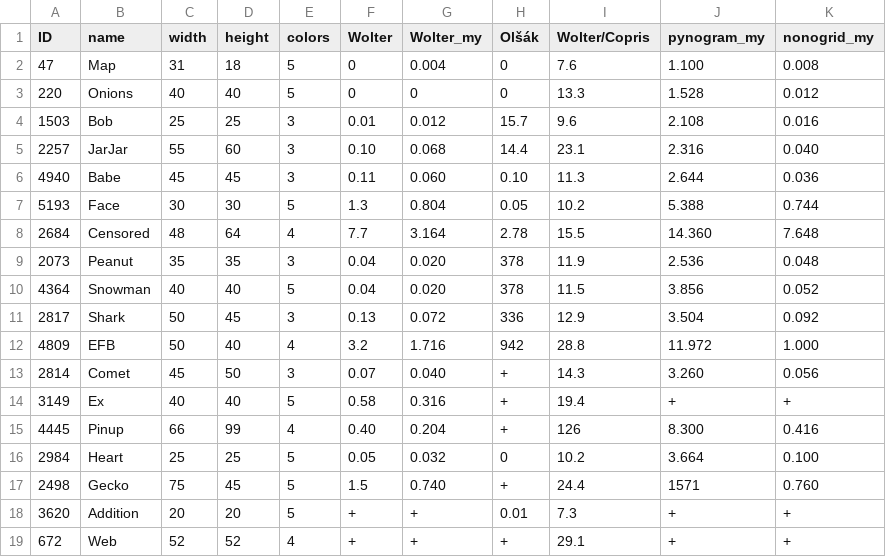
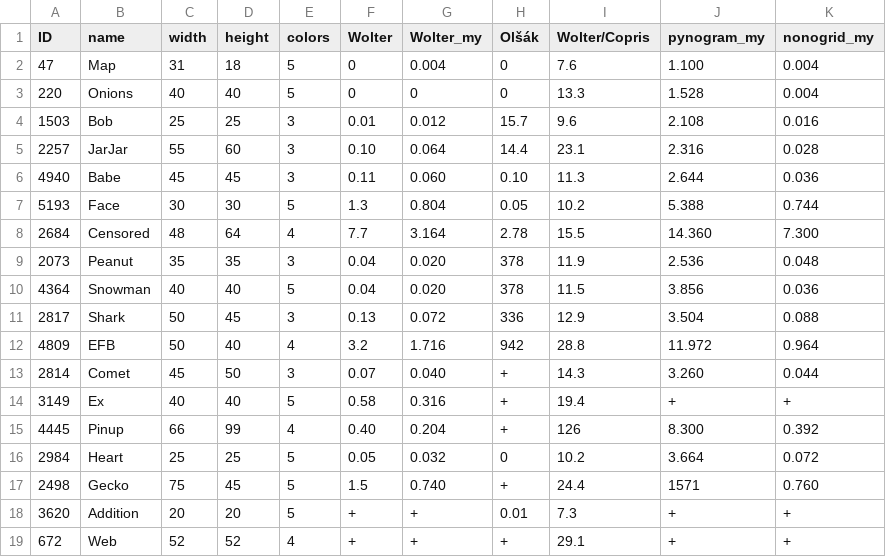
Before and after one commit to tsionyx/nonogrid, a CSV file: benches/perf-color.csv, drawn as a sheet.

```diff
--- a/benches/perf-color.csv
+++ b/benches/perf-color.csv
@@ -1,17 +1,17 @@
 ID  ,name    ,width,height,colors,Wolter,Wolter_my,Olšák,Wolter/Copris,pynogram_my,nonogrid_my
-47  ,Map     ,31   ,18    ,5     ,0     ,0.004    ,0    ,7.6          ,1.100      ,0.008
-220 ,Onions  ,40   ,40    ,5     ,0     ,0        ,0    ,13.3         ,1.528      ,0.012
+47  ,Map     ,31   ,18    ,5     ,0     ,0.004    ,0    ,7.6          ,1.100      ,0.004
+220 ,Onions  ,40   ,40    ,5     ,0     ,0        ,0    ,13.3         ,1.528      ,0.004
 1503,Bob     ,25   ,25    ,3     ,0.01  ,0.012    ,15.7 ,9.6          ,2.108      ,0.016
-2257,JarJar  ,55   ,60    ,3     ,0.10  ,0.068    ,14.4 ,23.1         ,2.316      ,0.040
+2257,JarJar  ,55   ,60    ,3     ,0.10  ,0.064    ,14.4 ,23.1         ,2.316      ,0.028
 4940,Babe    ,45   ,45    ,3     ,0.11  ,0.060    ,0.10 ,11.3         ,2.644      ,0.036
 5193,Face    ,30   ,30    ,5     ,1.3   ,0.804    ,0.05 ,10.2         ,5.388      ,0.744
-2684,Censored,48   ,64    ,4     ,7.7   ,3.164    ,2.78 ,15.5         ,14.360     ,7.648
+2684,Censored,48   ,64    ,4     ,7.7   ,3.164    ,2.78 ,15.5         ,14.360     ,7.300
 2073,Peanut  ,35   ,35    ,3     ,0.04  ,0.020    ,378  ,11.9         ,2.536      ,0.048
-4364,Snowman ,40   ,40    ,5     ,0.04  ,0.020    ,378  ,11.5         ,3.856      ,0.052
-2817,Shark   ,50   ,45    ,3     ,0.13  ,0.072    ,336  ,12.9         ,3.504      ,0.092
-4809,EFB     ,50   ,40    ,4     ,3.2   ,1.716    ,942  ,28.8         ,11.972     ,1.000
-2814,Comet   ,45   ,50    ,3     ,0.07  ,0.040    ,+    ,14.3         ,3.260      ,0.056
+4364,Snowman ,40   ,40    ,5     ,0.04  ,0.020    ,378  ,11.5         ,3.856      ,0.036
+2817,Shark   ,50   ,45    ,3     ,0.13  ,0.072    ,336  ,12.9         ,3.504      ,0.088
+4809,EFB     ,50   ,40    ,4     ,3.2   ,1.716    ,942  ,28.8         ,11.972     ,0.964
+2814,Comet   ,45   ,50    ,3     ,0.07  ,0.040    ,+    ,14.3         ,3.260      ,0.044
 3149,Ex      ,40   ,40    ,5     ,0.58  ,0.316    ,+    ,19.4         ,+          ,+
-4445,Pinup   ,66   ,99    ,4     ,0.40  ,0.204    ,+    ,126          ,8.300      ,0.416
-2984,Heart   ,25   ,25    ,5     ,0.05  ,0.032    ,0    ,10.2         ,3.664      ,0.100
+4445,Pinup   ,66   ,99    ,4     ,0.40  ,0.204    ,+    ,126          ,8.300      ,0.392
+2984,Heart   ,25   ,25    ,5     ,0.05  ,0.032    ,0    ,10.2         ,3.664      ,0.072
 2498,Gecko   ,75   ,45    ,5     ,1.5   ,0.740    ,+    ,24.4         ,1571       ,0.760
```
Also changed, not shown: benches/memory.csv, benches/perf.csv, 2 other files.
